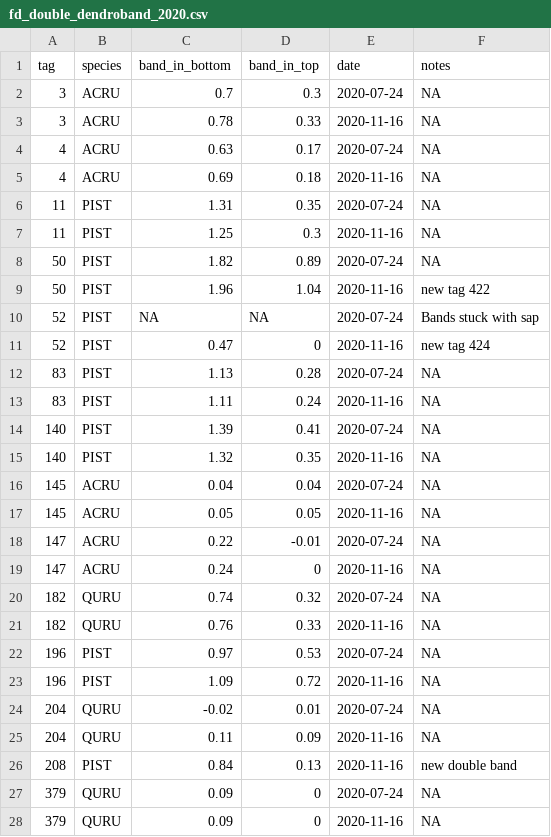
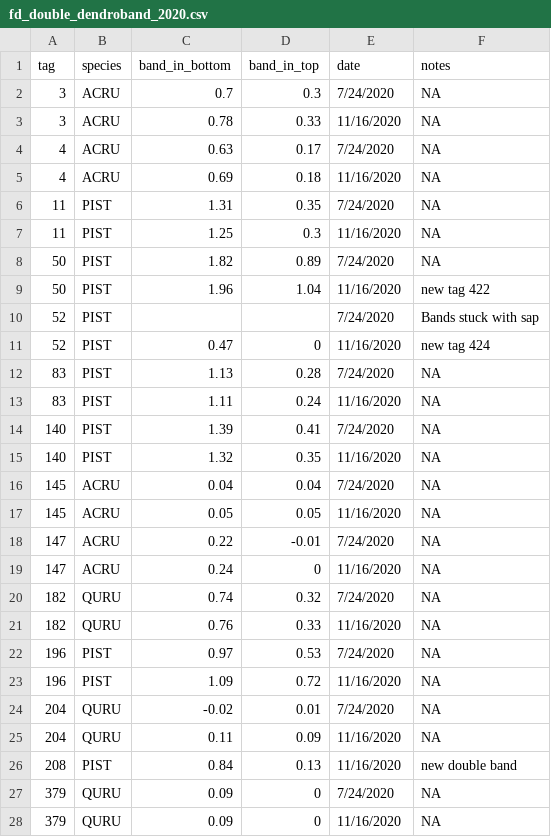
Before and after one commit to FoRTExperiment/fortedata, a CSV file: inst/extdata/fd_double_dendroband_2020.csv, drawn as a sheet; only a part is shown; the diff covers the shown part only.

```diff
--- a/inst/extdata/fd_double_dendroband_2020.csv
+++ b/inst/extdata/fd_double_dendroband_2020.csv
@@ -1,28 +1,28 @@
 tag,species,band_in_bottom,band_in_top,date,notes
-3,ACRU,0.7,0.3,2020-07-24,NA
-3,ACRU,0.78,0.33,2020-11-16,NA
-4,ACRU,0.63,0.17,2020-07-24,NA
-4,ACRU,0.69,0.18,2020-11-16,NA
-11,PIST,1.31,0.35,2020-07-24,NA
-11,PIST,1.25,0.3,2020-11-16,NA
-50,PIST,1.82,0.89,2020-07-24,NA
-50,PIST,1.96,1.04,2020-11-16,new tag 422
-52,PIST,NA,NA,2020-07-24,Bands stuck with sap
-52,PIST,0.47,0,2020-11-16,new tag 424
-83,PIST,1.13,0.28,2020-07-24,NA
-83,PIST,1.11,0.24,2020-11-16,NA
-140,PIST,1.39,0.41,2020-07-24,NA
-140,PIST,1.32,0.35,2020-11-16,NA
-145,ACRU,0.04,0.04,2020-07-24,NA
-145,ACRU,0.05,0.05,2020-11-16,NA
-147,ACRU,0.22,-0.01,2020-07-24,NA
-147,ACRU,0.24,0,2020-11-16,NA
-182,QURU,0.74,0.32,2020-07-24,NA
-182,QURU,0.76,0.33,2020-11-16,NA
-196,PIST,0.97,0.53,2020-07-24,NA
-196,PIST,1.09,0.72,2020-11-16,NA
-204,QURU,-0.02,0.01,2020-07-24,NA
-204,QURU,0.11,0.09,2020-11-16,NA
-208,PIST,0.84,0.13,2020-11-16,new double band
-379,QURU,0.09,0,2020-07-24,NA
-379,QURU,0.09,0,2020-11-16,NA
+3,ACRU,0.7,0.3,7/24/2020,NA
+3,ACRU,0.78,0.33,11/16/2020,NA
+4,ACRU,0.63,0.17,7/24/2020,NA
+4,ACRU,0.69,0.18,11/16/2020,NA
+11,PIST,1.31,0.35,7/24/2020,NA
+11,PIST,1.25,0.3,11/16/2020,NA
+50,PIST,1.82,0.89,7/24/2020,NA
+50,PIST,1.96,1.04,11/16/2020,new tag 422
+52,PIST,,,7/24/2020,Bands stuck with sap
+52,PIST,0.47,0,11/16/2020,new tag 424
+83,PIST,1.13,0.28,7/24/2020,NA
+83,PIST,1.11,0.24,11/16/2020,NA
+140,PIST,1.39,0.41,7/24/2020,NA
+140,PIST,1.32,0.35,11/16/2020,NA
+145,ACRU,0.04,0.04,7/24/2020,NA
+145,ACRU,0.05,0.05,11/16/2020,NA
+147,ACRU,0.22,-0.01,7/24/2020,NA
+147,ACRU,0.24,0,11/16/2020,NA
+182,QURU,0.74,0.32,7/24/2020,NA
+182,QURU,0.76,0.33,11/16/2020,NA
+196,PIST,0.97,0.53,7/24/2020,NA
+196,PIST,1.09,0.72,11/16/2020,NA
+204,QURU,-0.02,0.01,7/24/2020,NA
+204,QURU,0.11,0.09,11/16/2020,NA
+208,PIST,0.84,0.13,11/16/2020,new double band
+379,QURU,0.09,0,7/24/2020,NA
+379,QURU,0.09,0,11/16/2020,NA
```
Also changed, not shown: 54 edited cells elsewhere in this file, inst/extdata/fd_double_dendroband_2019.csv, 1 other file.
